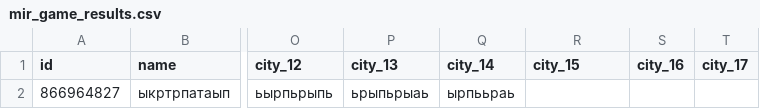
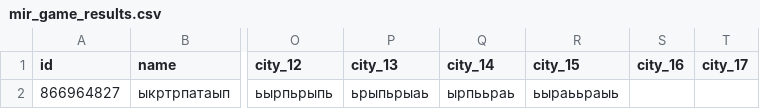
Before and after one commit to muzredmaksimov-dot/MIR_GAME, a CSV file: mir_game_results.csv, drawn as a sheet; only a part is shown, gaps mark what is left out; the diff names each change by its address in the sheet, - before the commit and + after, or states it on an @@ line.

Commit message:
update results

```diff
--- a/mir_game_results.csv
+++ b/mir_game_results.csv
-R2 (city_15): (empty)
+R2 (city_15): ьыраььраыь
```
